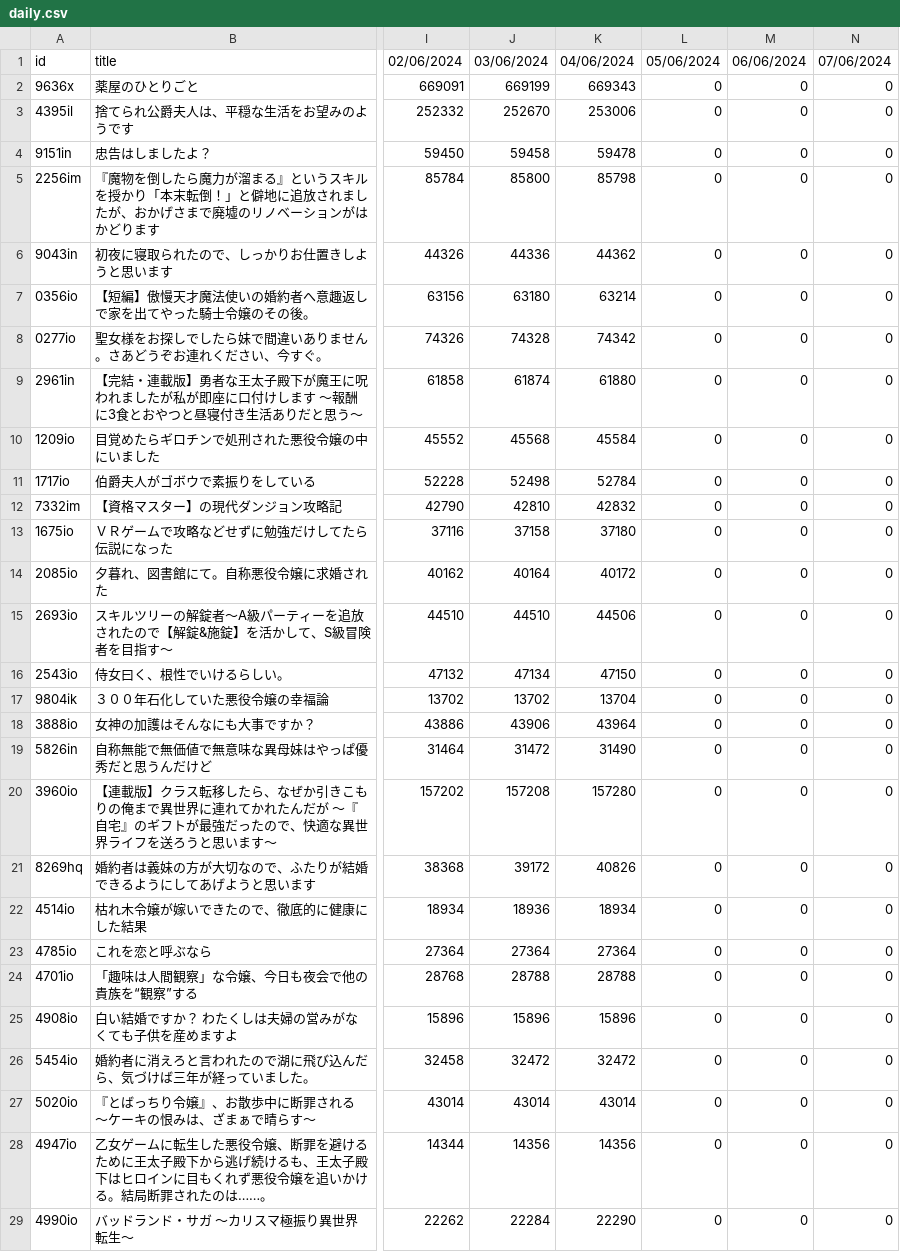
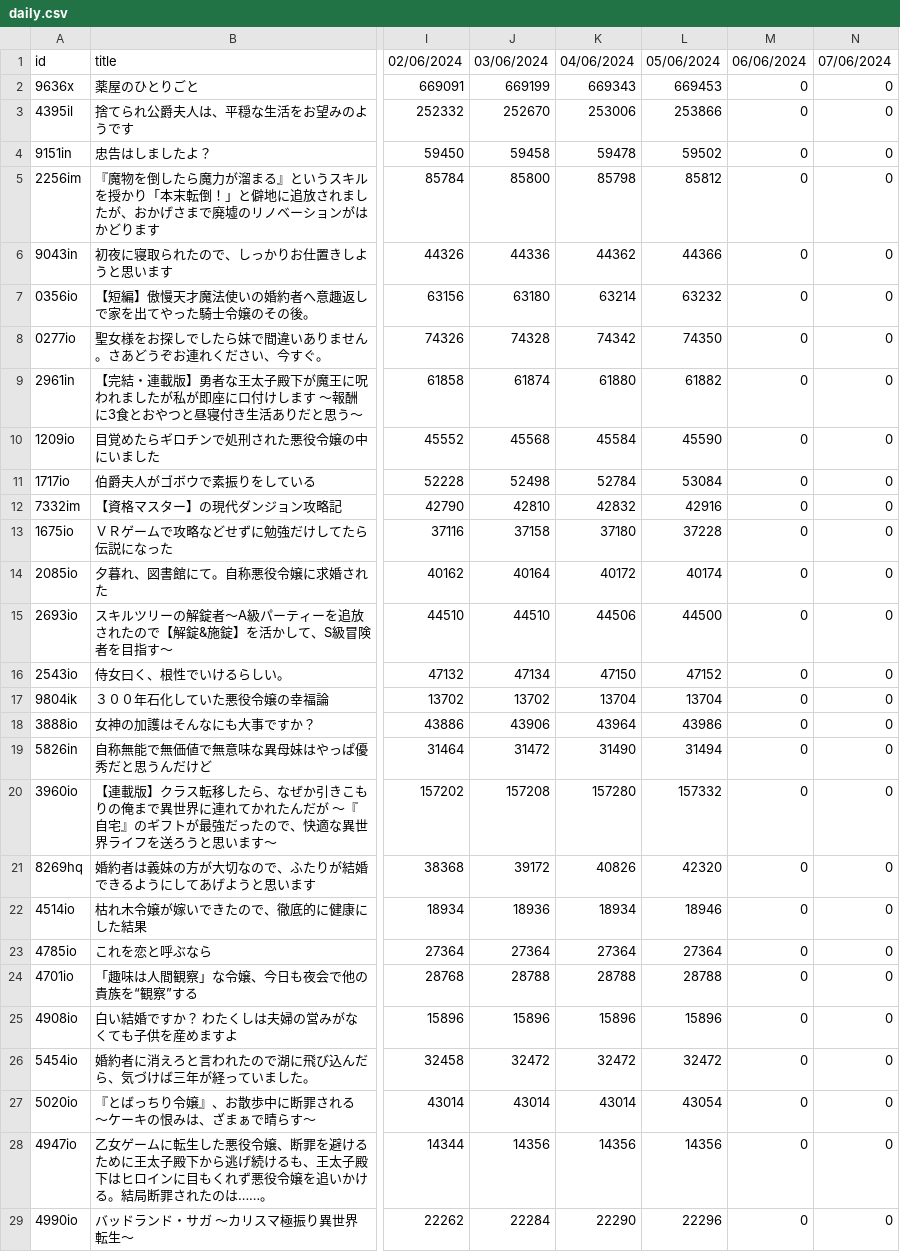
Before and after one commit to exc4l/SyosetsuMining, a CSV file: daily.csv, drawn as a sheet; only a part is shown, gaps mark what is left out; the diff covers the shown part only; the diff names each change by its address in the sheet, - before the commit and + after, or states it on an @@ line.

```diff
--- a/daily.csv
+++ b/daily.csv
-L2: 0
+L2: 669453
-L3: 0
+L3: 253866
-L4: 0
+L4: 59502
-L5: 0
+L5: 85812
-L6: 0
+L6: 44366
-L7: 0
+L7: 63232
-L8: 0
+L8: 74350
-L9: 0
+L9: 61882
-L10: 0
+L10: 45590
-L11: 0
+L11: 53084
-L12: 0
+L12: 42916
-L13: 0
+L13: 37228
-L14: 0
+L14: 40174
-L15: 0
+L15: 44500
-L16: 0
+L16: 47152
-L17: 0
+L17: 13704
-L18: 0
+L18: 43986
-L19: 0
+L19: 31494
-L20: 0
+L20: 157332
-L21: 0
+L21: 42320
-L22: 0
+L22: 18946
-L23: 0
+L23: 27364
-L24: 0
+L24: 28788
-L25: 0
+L25: 15896
-L26: 0
+L26: 32472
-L27: 0
+L27: 43054
-L28: 0
+L28: 14356
-L29: 0
+L29: 22296
```
Also changed, not shown: 71 edited cells elsewhere in this file.
